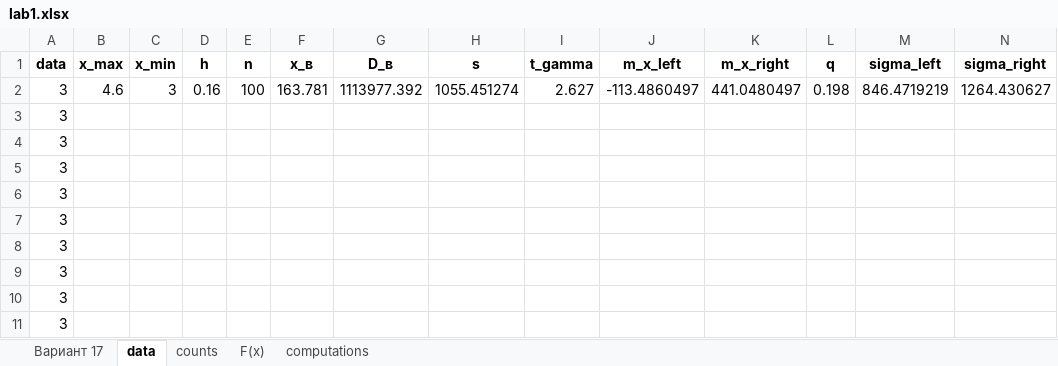
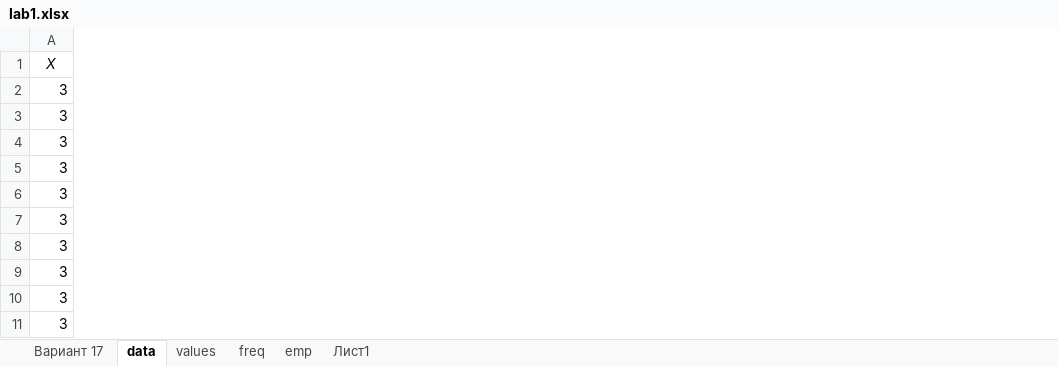
Before and after one commit to GoldmanYT/statistics_labs, an Excel workbook: lab1.xlsx, sheet data, drawn as a sheet; only a part is shown; values as stored, in another font and other column widths than the file's, no borders; removed rows and columns are numbered as before the commit, all else as after; the diff covers the shown part only; the diff names each change by its address in the sheet, - before the commit and + after, or states it on an @@ line.

```diff
--- a/lab1.xlsx (sheet data)
+++ b/lab1.xlsx (sheet data)
-sheet tab: counts
-sheet tab: F(x)
-sheet tab: computations
+sheet tab: values
+sheet tab: freq
+sheet tab: emp
+sheet tab: Лист1
-column B (x_max), row 2: 4.6
-column C (x_min), row 2: 3
-column D (h), row 2: 0.16
-column E (n), row 2: 100
-column F (x_в), row 2: 163.781
-column G (D_в), row 2: 1113977.392
-column H (s), row 2: 1055.451274
-column I (t_gamma), row 2: 2.627
-column J (m_x_left), row 2: -113.4860497
-column K (m_x_right), row 2: 441.0480497
-column L (q), row 2: 0.198
-column M (sigma_left), row 2: 846.4719219
-column N (sigma_right), row 2: 1264.430627
-A1: data
+A1: X
@@ A1 bold: on → off, italic: off → on @@
```
Also changed, not shown: 1 added column elsewhere in this sheet, charts or pictures.
